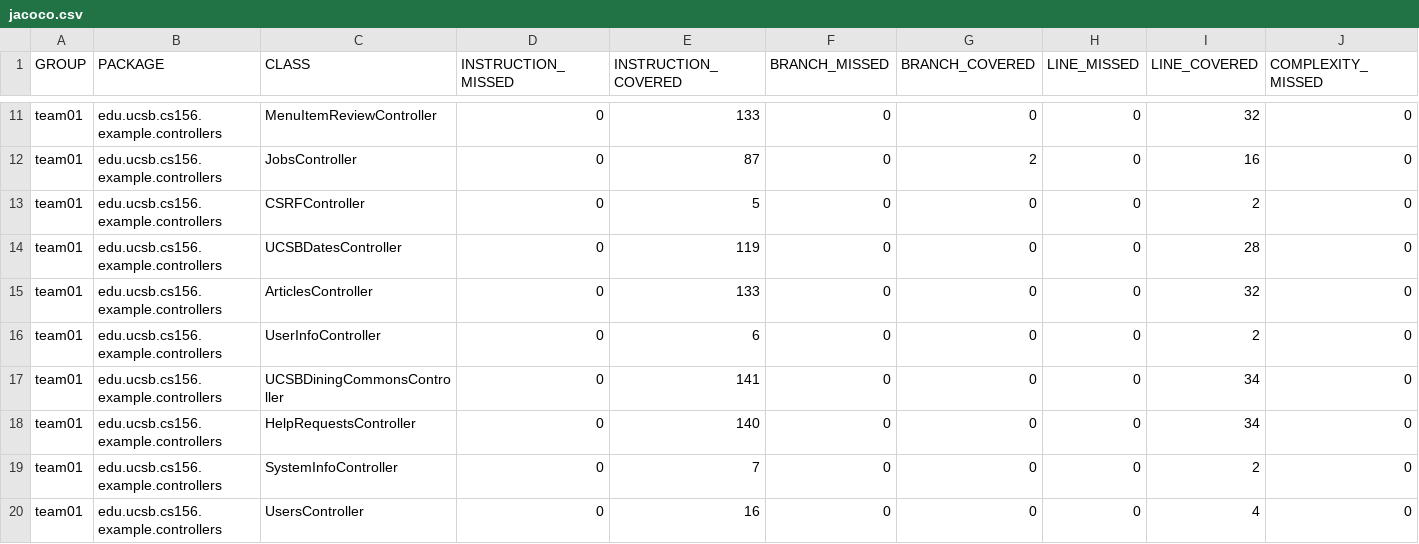
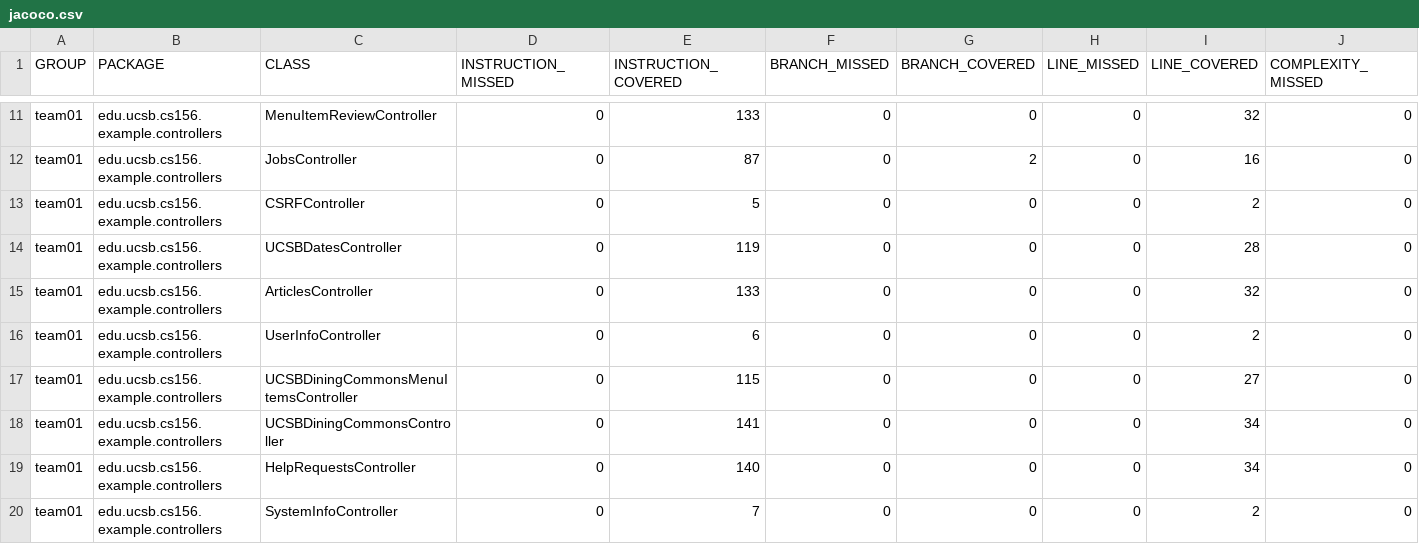
Before and after one commit to ucsb-cs156-f25/team02-f25-08, a CSV file: jacoco/jacoco.csv, drawn as a sheet; only a part is shown, gaps mark what is left out; the shorter side is filled out with more unchanged rows; rows hold the shown columns only; the diff names each change by its address in the sheet, - before the commit and + after, or states it on an @@ line.

Commit message:
Deploying to gh-pages from @ ucsb-cs156-f25/team02-f25-08@d35a51b8196c13d6c10c4619e98eda085dd223ee 🚀

```diff
--- a/jacoco/jacoco.csv
+++ b/jacoco/jacoco.csv
+row 17: team01 | edu.ucsb.cs156.example.controllers | UCSBDiningCommonsMenuItemsController | 0 | 115 | 0 | 0 | 0 | 27 | 0
```
Also changed, not shown: 7 other files.
